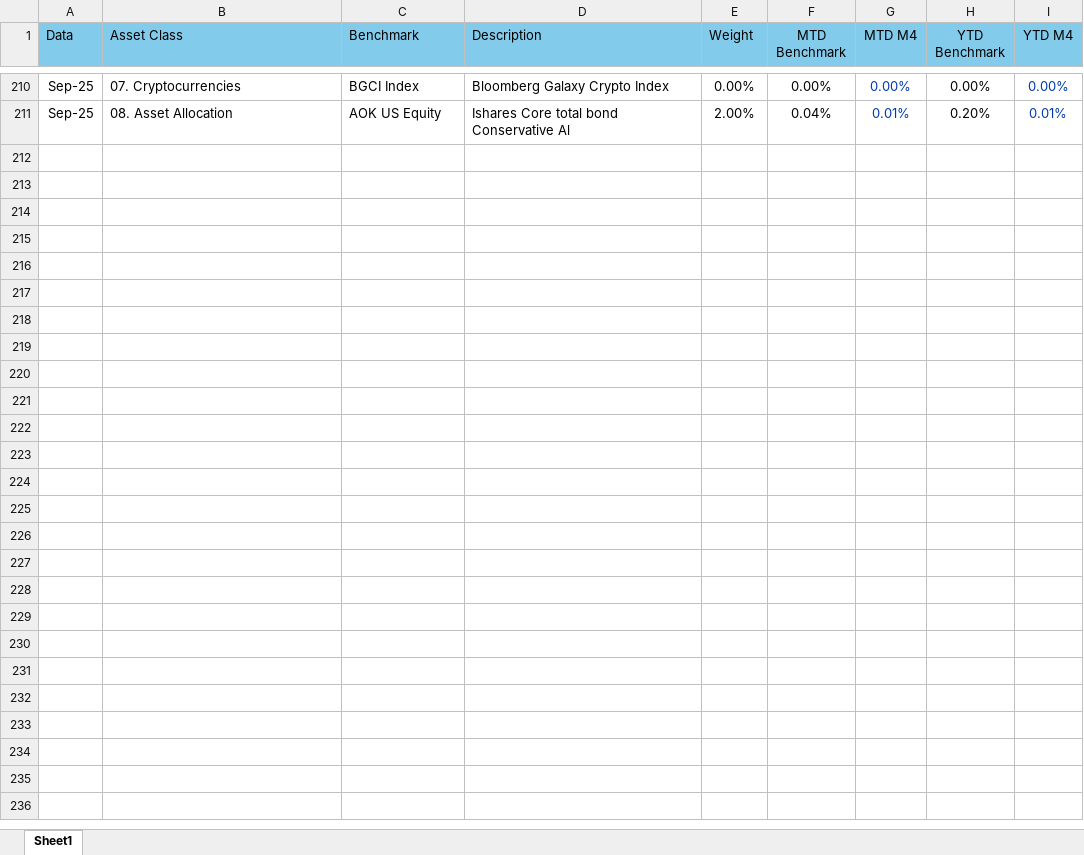
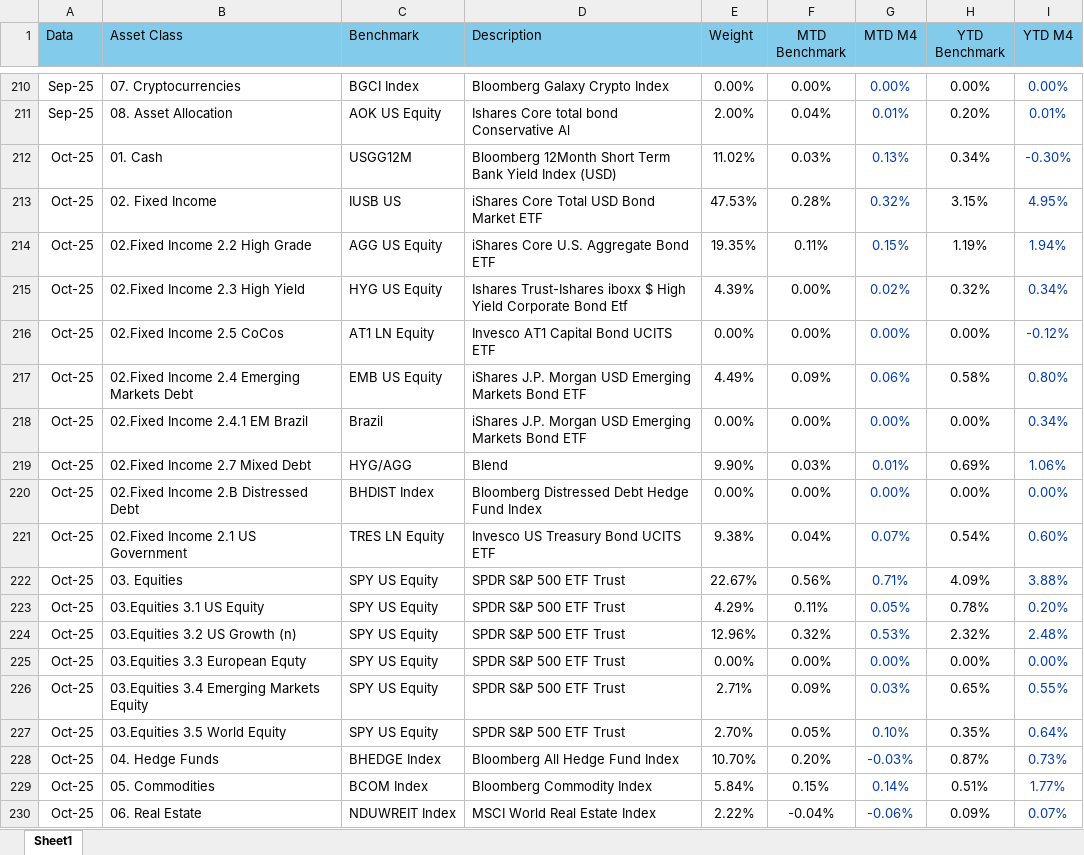
Before and after one commit to pedropeu14/modelvsbenchmark, an Excel workbook: planilha base.xlsx, sheet Sheet1, drawn as a sheet; only a part is shown, gaps mark what is left out; values as stored, in another font and other column widths than the file's, no borders; the diff covers the shown part only; the diff names each change by its address in the sheet, - before the commit and + after, or states it on an @@ line.

Commit message:
Add files via upload

```diff
--- a/planilha base.xlsx (sheet Sheet1)
+++ b/planilha base.xlsx (sheet Sheet1)
+row 212: Oct-25 | 01. Cash | USGG12M | Bloomberg 12Month Short Term Bank Yield Index (USD) | 11.02% | 0.03% | 0.13% | 0.34% | -0.30%
+row 213: Oct-25 | 02. Fixed Income | IUSB US | iShares Core Total USD Bond Market ETF | 47.53% | 0.28% | 0.32% | 3.15% | 4.95%
+row 214: Oct-25 | 02.Fixed Income 2.2 High Grade | AGG US Equity | iShares Core U.S. Aggregate Bond ETF | 19.35% | 0.11% | 0.15% | 1.19% | 1.94%
+row 215: Oct-25 | 02.Fixed Income 2.3 High Yield | HYG US Equity | Ishares Trust-Ishares iboxx $ High Yield Corporate Bond Etf | 4.39% | 0.00% | 0.02% | 0.32% | 0.34%
+row 216: Oct-25 | 02.Fixed Income 2.5 CoCos | AT1 LN Equity | Invesco AT1 Capital Bond UCITS ETF | 0.00% | 0.00% | 0.00% | 0.00% | -0.12%
+row 217: Oct-25 | 02.Fixed Income 2.4 Emerging Markets Debt | EMB US Equity | iShares J.P. Morgan USD Emerging Markets Bond ETF | 4.49% | 0.09% | 0.06% | 0.58% | 0.80%
+row 218: Oct-25 | 02.Fixed Income 2.4.1 EM Brazil | Brazil | iShares J.P. Morgan USD Emerging Markets Bond ETF | 0.00% | 0.00% | 0.00% | 0.00% | 0.34%
+row 219: Oct-25 | 02.Fixed Income 2.7 Mixed Debt | HYG/AGG | Blend | 9.90% | 0.03% | 0.01% | 0.69% | 1.06%
+row 220: Oct-25 | 02.Fixed Income 2.B Distressed Debt | BHDIST Index | Bloomberg Distressed Debt Hedge Fund Index | 0.00% | 0.00% | 0.00% | 0.00% | 0.00%
+row 221: Oct-25 | 02.Fixed Income 2.1 US Government | TRES LN Equity | Invesco US Treasury Bond UCITS ETF | 9.38% | 0.04% | 0.07% | 0.54% | 0.60%
+row 222: Oct-25 | 03. Equities | SPY US Equity | SPDR S&P 500 ETF Trust | 22.67% | 0.56% | 0.71% | 4.09% | 3.88%
+row 223: Oct-25 | 03.Equities 3.1 US Equity | SPY US Equity | SPDR S&P 500 ETF Trust | 4.29% | 0.11% | 0.05% | 0.78% | 0.20%
+row 224: Oct-25 | 03.Equities 3.2 US Growth (n) | SPY US Equity | SPDR S&P 500 ETF Trust | 12.96% | 0.32% | 0.53% | 2.32% | 2.48%
+row 225: Oct-25 | 03.Equities 3.3 European Equty | SPY US Equity | SPDR S&P 500 ETF Trust | 0.00% | 0.00% | 0.00% | 0.00% | 0.00%
+row 226: Oct-25 | 03.Equities 3.4 Emerging Markets Equity | SPY US Equity | SPDR S&P 500 ETF Trust | 2.71% | 0.09% | 0.03% | 0.65% | 0.55%
+row 227: Oct-25 | 03.Equities 3.5 World Equity | SPY US Equity | SPDR S&P 500 ETF Trust | 2.70% | 0.05% | 0.10% | 0.35% | 0.64%
+row 228: Oct-25 | 04. Hedge Funds | BHEDGE Index | Bloomberg All Hedge Fund Index | 10.70% | 0.20% | -0.03% | 0.87% | 0.73%
+row 229: Oct-25 | 05. Commodities | BCOM Index | Bloomberg Commodity Index | 5.84% | 0.15% | 0.14% | 0.51% | 1.77%
+row 230: Oct-25 | 06. Real Estate | NDUWREIT Index | MSCI World Real Estate Index | 2.22% | -0.04% | -0.06% | 0.09% | 0.07%
```
Also changed, not shown: 23 added rows elsewhere in this sheet.
